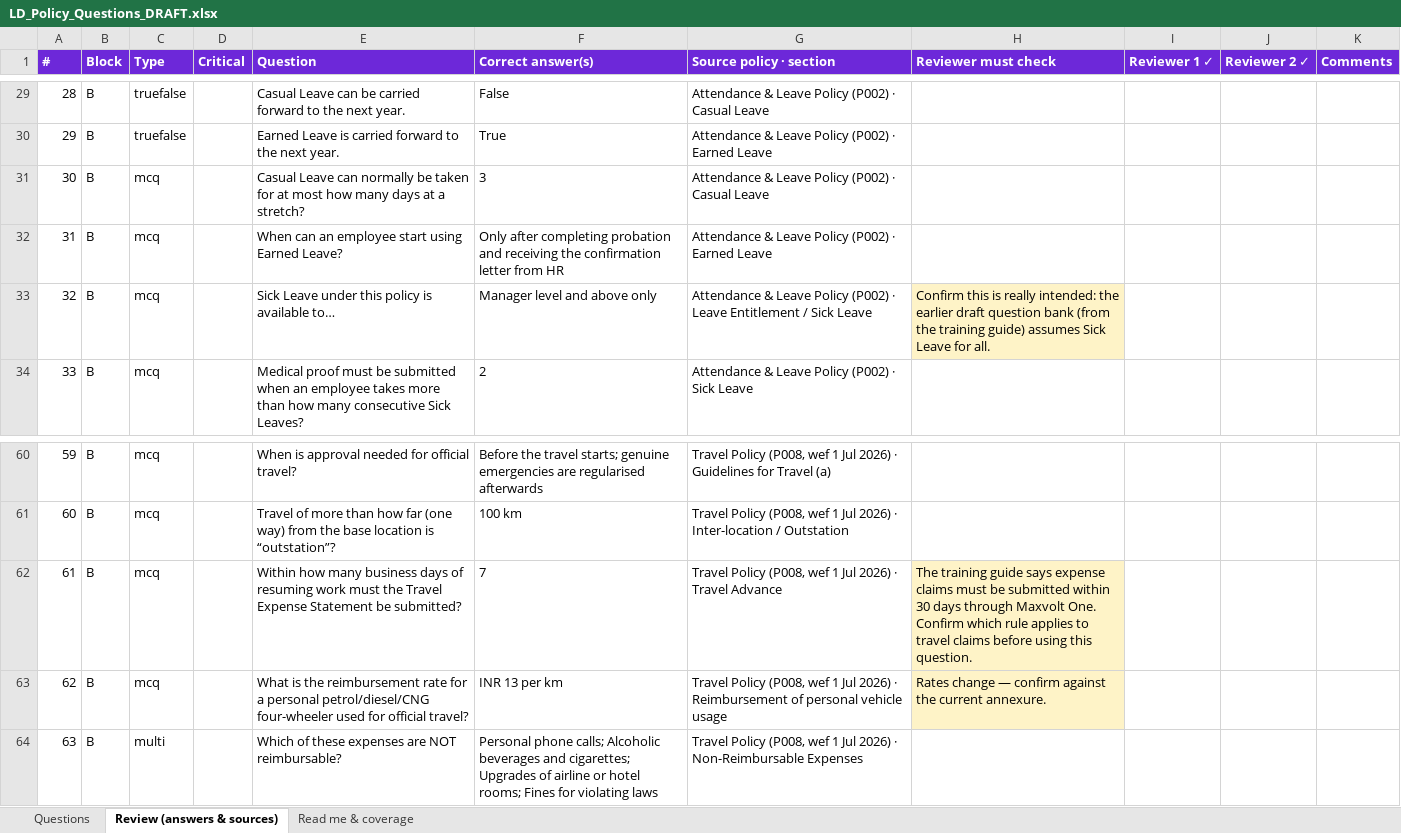
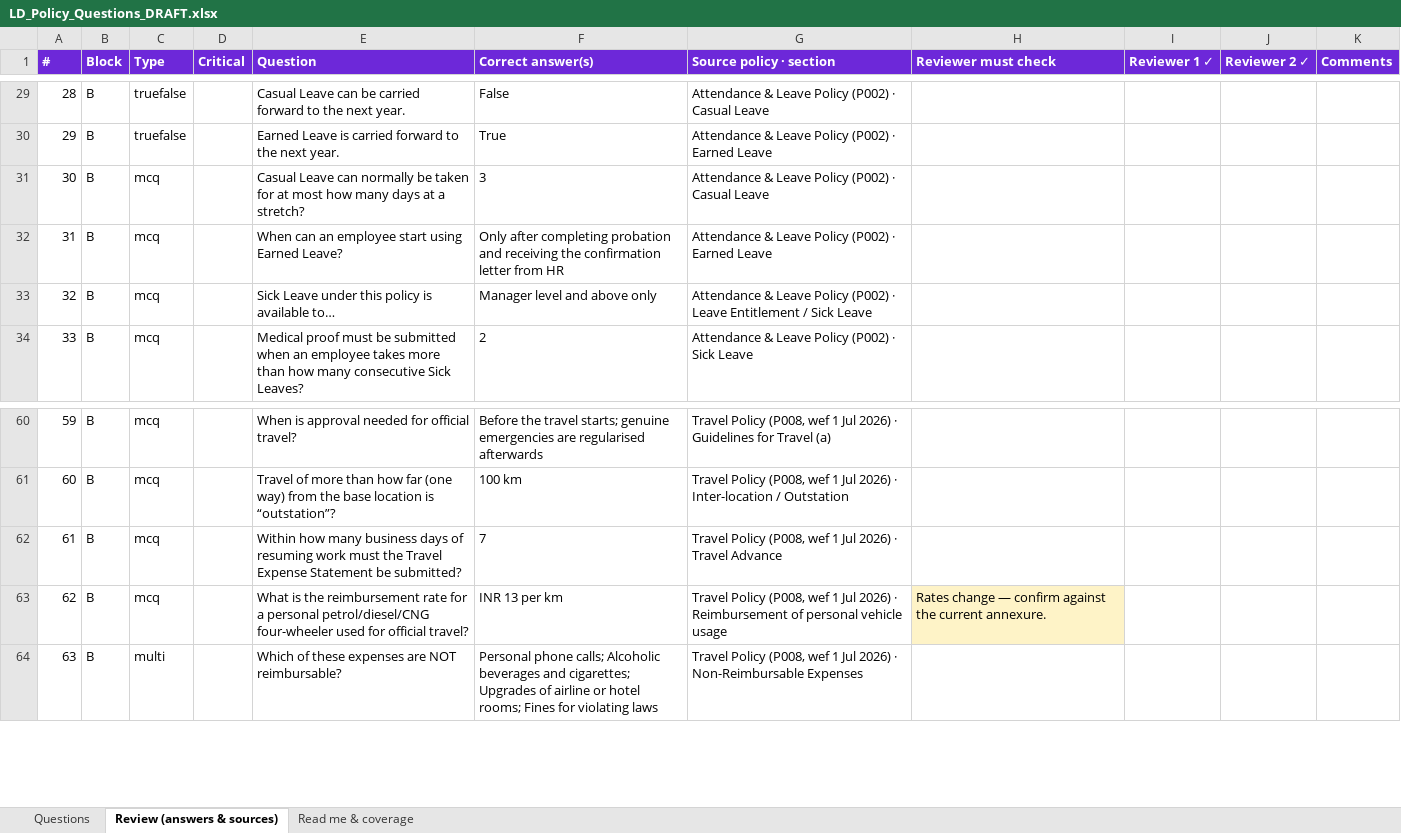
Before and after one commit to MX-Developer-JPT/mxoneHRMS, an Excel workbook: docs/LD_Policy_Questions_DRAFT.xlsx, sheet Review (answers & sources), drawn as a sheet; only a part is shown, gaps mark what is left out; values as stored, in another font and other column widths than the file's, no borders; the diff names each change by its address in the sheet, - before the commit and + after, or states it on an @@ line.

```diff
--- a/docs/LD_Policy_Questions_DRAFT.xlsx (sheet Review (answers & sources))
+++ b/docs/LD_Policy_Questions_DRAFT.xlsx (sheet Review (answers & sources))
-H33 (Reviewer must check): Confirm this is really intended: the earlier draft question bank (from the training guide) assumes Sick Leave for all.
+H33 (Reviewer must check): (empty)
-H33 fill: #FEF3C7
+H33 fill: none
-H62 (Reviewer must check): The training guide says expense claims must be submitted within 30 days through Maxvolt One. Confirm which rule applies to travel claims before using this question.
+H62 (Reviewer must check): (empty)
-H62 fill: #FEF3C7
+H62 fill: none
```
Also changed, not shown: sheet Read me & coverage, docs/LD_Question_Bank_DRAFT.xlsx.
